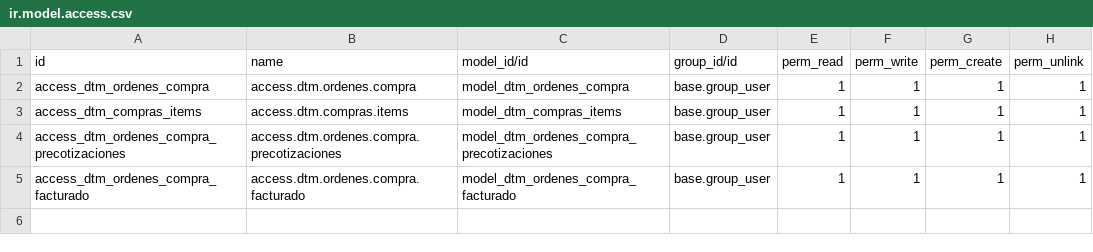
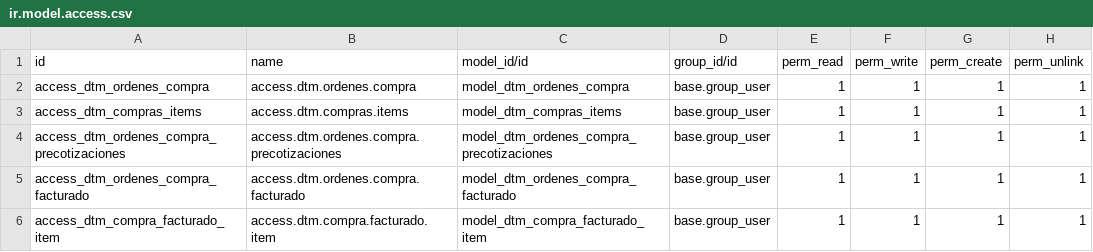
Before and after one commit to rafaguzmang/dtm_ordenes_compra, a CSV file: security/ir.model.access.csv, drawn as a sheet; the diff names each change by its address in the sheet, - before the commit and + after, or states it on an @@ line.

Commit message:
Se implementa que al haber orden de factura se pasa de ordenes de compra a la sección de facturados

```diff
--- a/security/ir.model.access.csv
+++ b/security/ir.model.access.csv
+row 6: access_dtm_compra_facturado_item | access.dtm.compra.facturado.item | model_dtm_compra_facturado_item | base.group_user | 1 | 1 | 1 | 1
```
Also changed, not shown: 4 other files.
